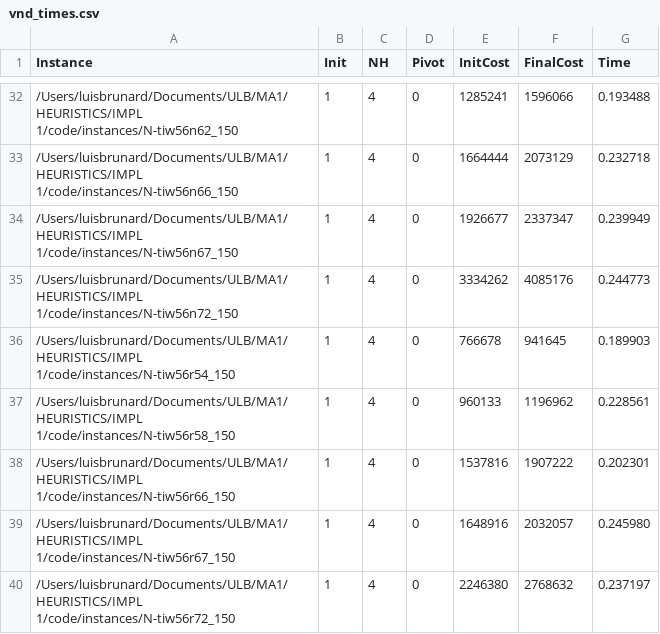
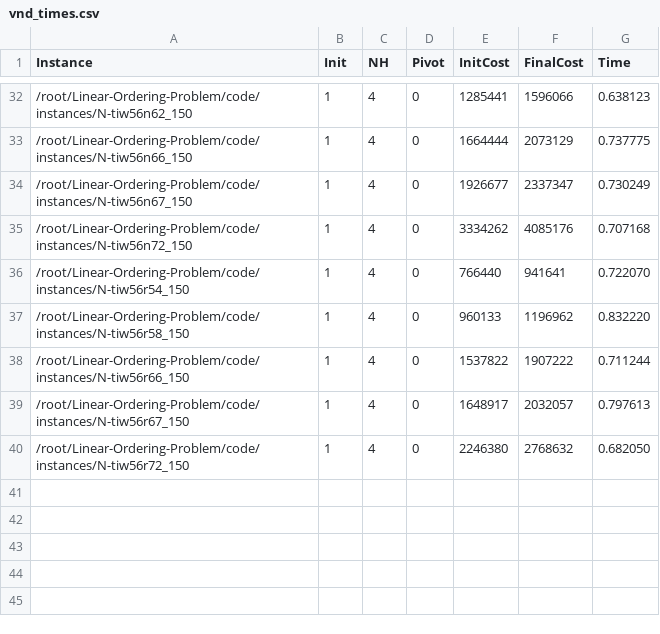
Before and after one commit to lBrunard/Linear-Ordering-Problem, a CSV file: results_2/vnd_times.csv, drawn as a sheet; only a part is shown, gaps mark what is left out; the diff covers the shown part only.

Commit message:
Update results and timings for Linear Ordering Problem instances
- Changed file paths in `sls_results.csv` to reflect new directory structure.
- Updated costs and times for various instances in `sls_results.csv`.
- Adjusted timings in `vnd_times.csv` for improved accuracy and consistency.

```diff
--- a/results_2/vnd_times.csv
+++ b/results_2/vnd_times.csv
@@ -32,9 +32,9 @@ Instance;Init;NH;Pivot;InitCost;FinalCost;Time
-/Users/luisbrunard/Documents/ULB/MA1/HEURISTICS/IMPL 1/code/instances/N-tiw56n62_150;1;4;0;1285241;1596066;0.193488
-/Users/luisbrunard/Documents/ULB/MA1/HEURISTICS/IMPL 1/code/instances/N-tiw56n66_150;1;4;0;1664444;2073129;0.232718
-/Users/luisbrunard/Documents/ULB/MA1/HEURISTICS/IMPL 1/code/instances/N-tiw56n67_150;1;4;0;1926677;2337347;0.239949
-/Users/luisbrunard/Documents/ULB/MA1/HEURISTICS/IMPL 1/code/instances/N-tiw56n72_150;1;4;0;3334262;4085176;0.244773
-/Users/luisbrunard/Documents/ULB/MA1/HEURISTICS/IMPL 1/code/instances/N-tiw56r54_150;1;4;0;766678;941645;0.189903
-/Users/luisbrunard/Documents/ULB/MA1/HEURISTICS/IMPL 1/code/instances/N-tiw56r58_150;1;4;0;960133;1196962;0.228561
-/Users/luisbrunard/Documents/ULB/MA1/HEURISTICS/IMPL 1/code/instances/N-tiw56r66_150;1;4;0;1537816;1907222;0.202301
-/Users/luisbrunard/Documents/ULB/MA1/HEURISTICS/IMPL 1/code/instances/N-tiw56r67_150;1;4;0;1648916;2032057;0.245980
-/Users/luisbrunard/Documents/ULB/MA1/HEURISTICS/IMPL 1/code/instances/N-tiw56r72_150;1;4;0;2246380;2768632;0.237197
+/root/Linear-Ordering-Problem/code/instances/N-tiw56n62_150;1;4;0;1285441;1596066;0.638123
+/root/Linear-Ordering-Problem/code/instances/N-tiw56n66_150;1;4;0;1664444;2073129;0.737775
+/root/Linear-Ordering-Problem/code/instances/N-tiw56n67_150;1;4;0;1926677;2337347;0.730249
+/root/Linear-Ordering-Problem/code/instances/N-tiw56n72_150;1;4;0;3334262;4085176;0.707168
+/root/Linear-Ordering-Problem/code/instances/N-tiw56r54_150;1;4;0;766440;941641;0.722070
+/root/Linear-Ordering-Problem/code/instances/N-tiw56r58_150;1;4;0;960133;1196962;0.832220
+/root/Linear-Ordering-Problem/code/instances/N-tiw56r66_150;1;4;0;1537822;1907222;0.711244
+/root/Linear-Ordering-Problem/code/instances/N-tiw56r67_150;1;4;0;1648917;2032057;0.797613
+/root/Linear-Ordering-Problem/code/instances/N-tiw56r72_150;1;4;0;2246380;2768632;0.682050
```
Also changed, not shown: 2 added rows, 2 removed rows and 58 edited cells elsewhere in this file, results_2/rtd_results.csv, results_2/sls_results.csv, 8 other files.
